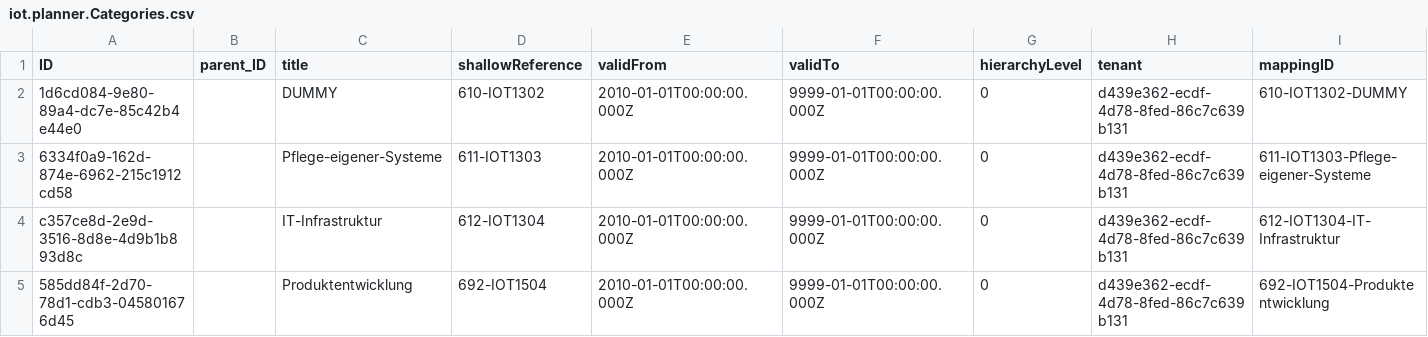
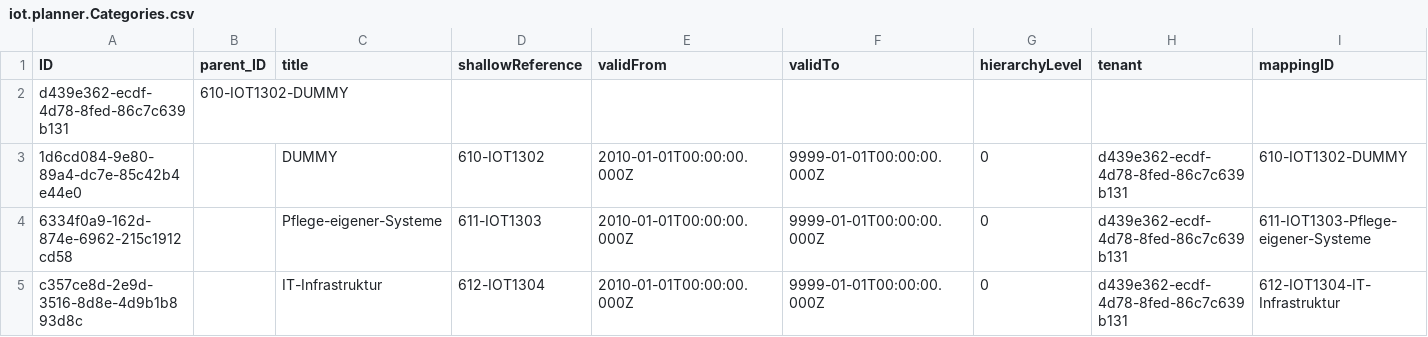
Before and after one commit to iot-gmbh/backend-json-model, a CSV file: db/data/iot.planner.Categories.csv, drawn as a sheet; only a part is shown; the shorter side is filled out with more unchanged rows.

```diff
--- a/db/data/iot.planner.Categories.csv
+++ b/db/data/iot.planner.Categories.csv
@@ -1,2 +1,3 @@
 ID;parent_ID;title;shallowReference;validFrom;validTo;hierarchyLevel;tenant;mappingID
+d439e362-ecdf-4d78-8fed-86c7c639b131;610-IOT1302-DUMMY
 1d6cd084-9e80-89a4-dc7e-85c42b4e44e0;;DUMMY;610-IOT1302;2010-01-01T00:00:00.000Z;9999-01-01T00:00:00.000Z;0;d439e362-ecdf-4d78-8fed-86c7c639b131;610-IOT1302-DUMMY
```
Also changed, not shown: 5 other files.
